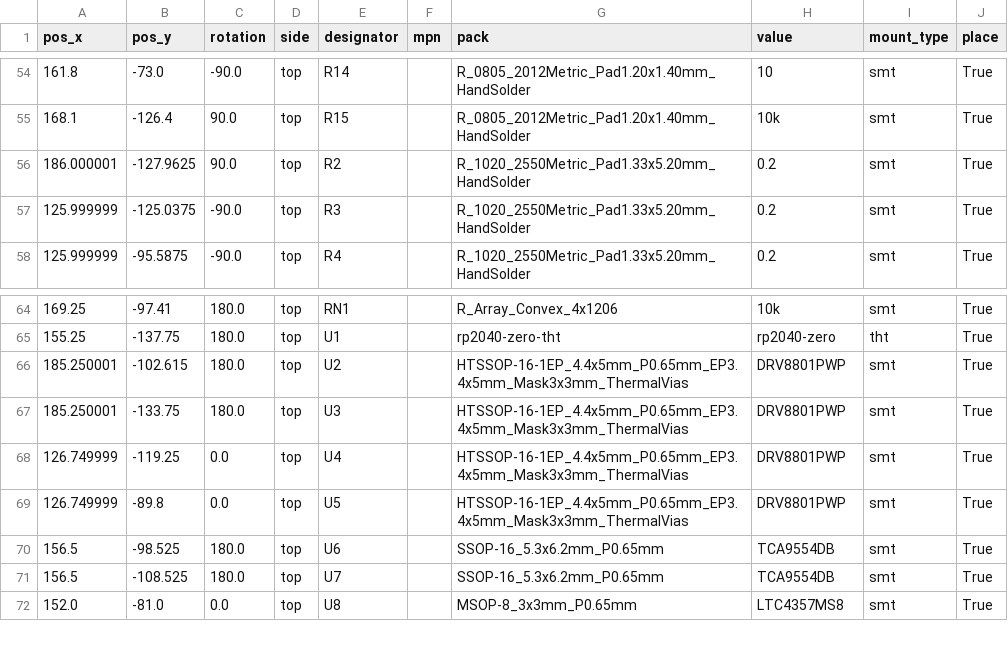
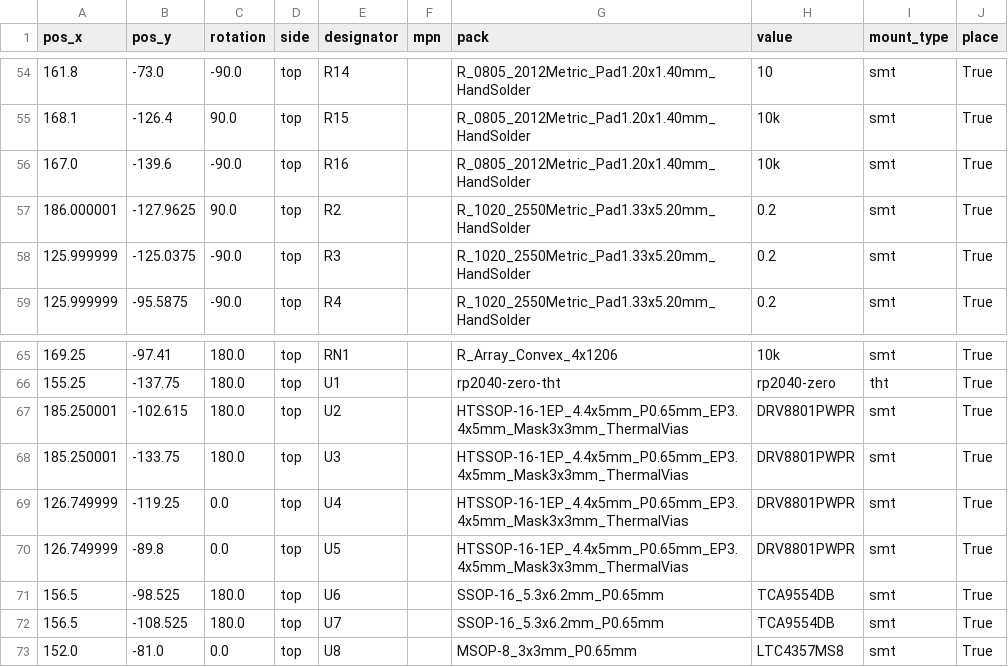
Before and after one commit to Quphoria/PicoDrive, a CSV file: pcbway_production/2024-04-02-22-50-03/PicoDrive.kicad_pcb_positions.csv (was pcbway_production/2024-04-02-00-38-09/BioRobotics Tank PCB.kicad_pcb_positions.csv), drawn as a sheet; only a part is shown, gaps mark what is left out.

```diff
--- a/pcbway_production/2024-04-02-00-38-09/BioRobotics Tank PCB.kicad_pcb_positions.csv
+++ b/pcbway_production/2024-04-02-22-50-03/PicoDrive.kicad_pcb_positions.csv
@@ -55,2 +55,3 @@
 168.1,-126.4,90.0,top,R15,,R_0805_2012Metric_Pad1.20x1.40mm_HandSolder,10k,smt,True
+167.0,-139.6,-90.0,top,R16,,R_0805_2012Metric_Pad1.20x1.40mm_HandSolder,10k,smt,True
 186.000001,-127.9625,90.0,top,R2,,R_1020_2550Metric_Pad1.33x5.20mm_HandSolder,0.2,smt,True
@@ -65,6 +66,6 @@
 155.25,-137.75,180.0,top,U1,,rp2040-zero-tht,rp2040-zero,tht,True
-185.250001,-102.615,180.0,top,U2,,HTSSOP-16-1EP_4.4x5mm_P0.65mm_EP3.4x5mm_Mask3x3mm_ThermalVias,DRV8801PWP,smt,True
-185.250001,-133.75,180.0,top,U3,,HTSSOP-16-1EP_4.4x5mm_P0.65mm_EP3.4x5mm_Mask3x3mm_ThermalVias,DRV8801PWP,smt,True
-126.749999,-119.25,0.0,top,U4,,HTSSOP-16-1EP_4.4x5mm_P0.65mm_EP3.4x5mm_Mask3x3mm_ThermalVias,DRV8801PWP,smt,True
-126.749999,-89.8,0.0,top,U5,,HTSSOP-16-1EP_4.4x5mm_P0.65mm_EP3.4x5mm_Mask3x3mm_ThermalVias,DRV8801PWP,smt,True
+185.250001,-102.615,180.0,top,U2,,HTSSOP-16-1EP_4.4x5mm_P0.65mm_EP3.4x5mm_Mask3x3mm_ThermalVias,DRV8801PWPR,smt,True
+185.250001,-133.75,180.0,top,U3,,HTSSOP-16-1EP_4.4x5mm_P0.65mm_EP3.4x5mm_Mask3x3mm_ThermalVias,DRV8801PWPR,smt,True
+126.749999,-119.25,0.0,top,U4,,HTSSOP-16-1EP_4.4x5mm_P0.65mm_EP3.4x5mm_Mask3x3mm_ThermalVias,DRV8801PWPR,smt,True
+126.749999,-89.8,0.0,top,U5,,HTSSOP-16-1EP_4.4x5mm_P0.65mm_EP3.4x5mm_Mask3x3mm_ThermalVias,DRV8801PWPR,smt,True
 156.5,-98.525,180.0,top,U6,,SSOP-16_5.3x6.2mm_P0.65mm,TCA9554DB,smt,True
```
Also changed, not shown: pcbway_production/2024-04-02-22-50-03/PicoDrive.kicad_pcb_bom.csv, 11 other files.
